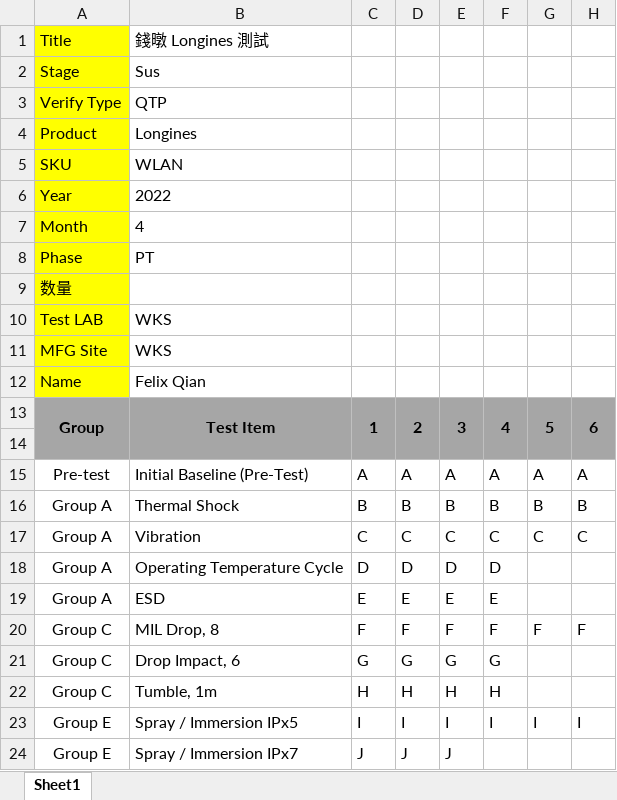
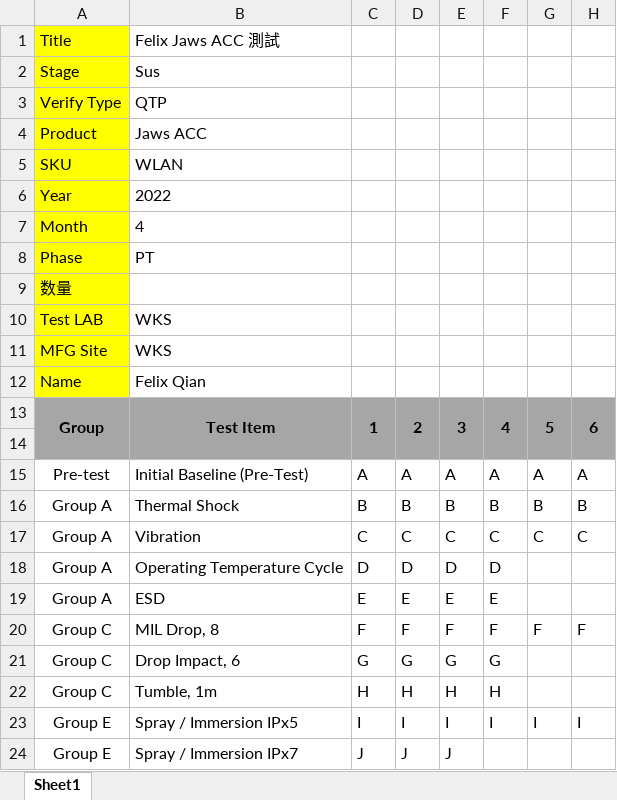
Before and after one commit to imzaghi333/PowerQual, an Excel workbook: images/MatrixTemplate.xlsx, sheet Sheet1, drawn as a sheet; only a part is shown; values as stored, in another font and other column widths than the file's, no borders; the diff names each change by its address in the sheet, - before the commit and + after, or states it on an @@ line.

```diff
--- a/images/MatrixTemplate.xlsx (sheet Sheet1)
+++ b/images/MatrixTemplate.xlsx (sheet Sheet1)
-B1: 錢暾 Longines 測試
+B1: Felix Jaws ACC 測試
-B4: Longines
+B4: Jaws ACC
```
Also changed, not shown: 2 other files.
